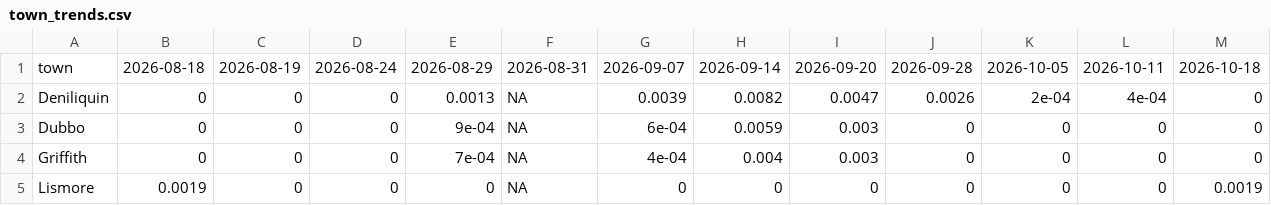
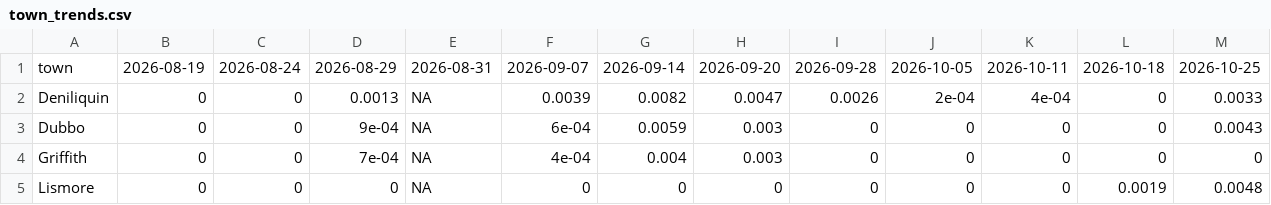
Before and after one commit to ben-ovenden/leaf-blast-epirice, a CSV file: blast_outputs/town_trends.csv, drawn as a sheet; only a part is shown; removed rows and columns are numbered as before the commit, all else as after; the diff covers the shown part only; the diff names each change by its address in the sheet, - before the commit and + after, or states it on an @@ line.

```diff
--- a/blast_outputs/town_trends.csv
+++ b/blast_outputs/town_trends.csv
-column E, rows 1-5: 2026-08-29 | 0.0013 | 9e-04 | 7e-04 | 0
+column F, rows 1-5: 2026-09-07 | 0.0039 | 6e-04 | 4e-04 | 0
-B1: 2026-08-18
+B1: 2026-08-19
-C1: 2026-08-19
+C1: 2026-08-24
-D1: 2026-08-24
+D1: 2026-08-29
-G1: 2026-09-07
+G1: 2026-09-14
-H1: 2026-09-14
+H1: 2026-09-20
-I1: 2026-09-20
+I1: 2026-09-28
-J1: 2026-09-28
+J1: 2026-10-05
-K1: 2026-10-05
+K1: 2026-10-11
-L1: 2026-10-11
+L1: 2026-10-18
-M1: 2026-10-18
+M1: 2026-10-25
-D2: 0
+D2: 0.0013
-G2: 0.0039
+G2: 0.0082
-H2: 0.0082
+H2: 0.0047
-I2: 0.0047
+I2: 0.0026
-J2: 0.0026
+J2: 2e-04
-K2: 2e-04
+K2: 4e-04
-L2: 4e-04
+L2: 0
-M2: 0
+M2: 0.0033
-D3: 0
+D3: 9e-04
-G3: 6e-04
+G3: 0.0059
-H3: 0.0059
+H3: 0.003
-I3:I4: 0.003
+I3:I4: 0
-M3: 0
+M3: 0.0043
-D4: 0
+D4: 7e-04
-G4: 4e-04
+G4: 0.004
-H4: 0.004
+H4: 0.003
-B5: 0.0019
+B5: 0
-L5: 0
+L5: 0.0019
-M5: 0.0019
+M5: 0.0048
```
Also changed, not shown: 22 edited cells elsewhere in this file, blast_outputs/blastam_trends.csv, blast_outputs/run_log.csv, 4 other files.
